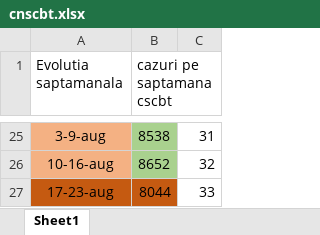
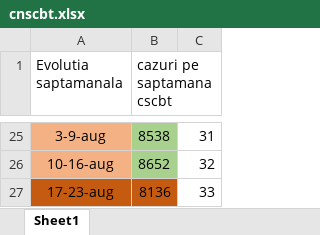
Before and after one commit to nor24o/Practica_covid19_UTCN, an Excel workbook: Database/Norbert/cnscbt.xlsx, sheet Sheet1, drawn as a sheet; only a part is shown, gaps mark what is left out; values as stored, in another font and other column widths than the file's, no borders; the diff names each change by its address in the sheet, - before the commit and + after, or states it on an @@ line.

```diff
--- a/Database/Norbert/cnscbt.xlsx (sheet Sheet1)
+++ b/Database/Norbert/cnscbt.xlsx (sheet Sheet1)
-B27 (cazuri pe saptamana cscbt): 8044
+B27 (cazuri pe saptamana cscbt): 8136
```
Also changed, not shown: Database/Campean/Frontiera.xlsx, Database/Cornestean/Europa_cazuri_confirmate.xlsx, 10 other files.
